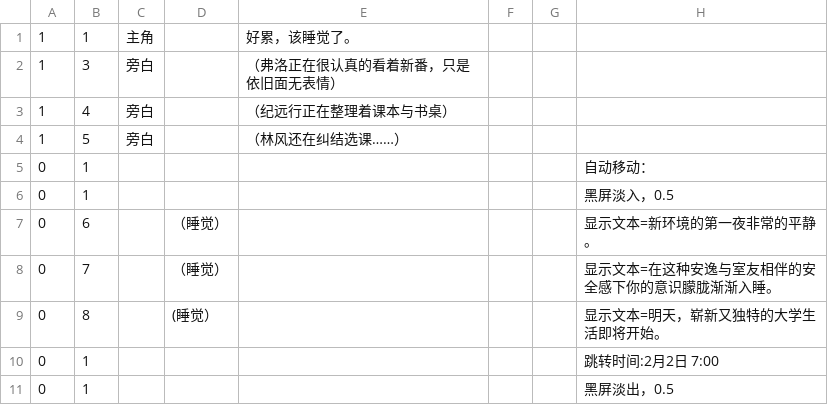
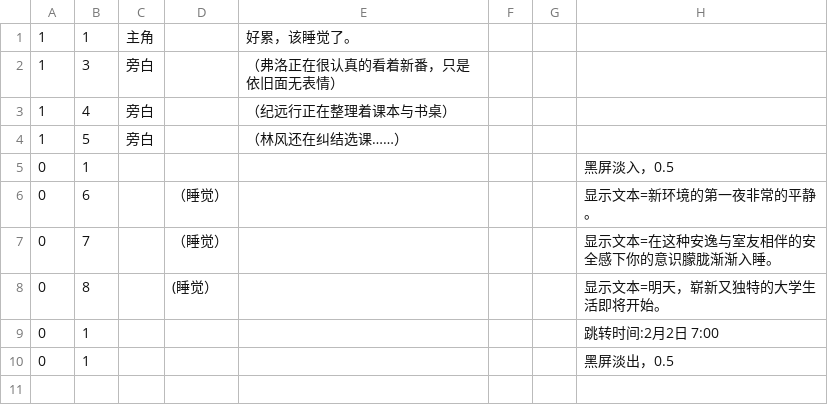
Before and after one commit to eggy01/RealSchoolDaily, a CSV file: SchoolDaily/Assets/Resources/DialogueCSV/3333.csv, drawn as a sheet.

```diff
--- a/SchoolDaily/Assets/Resources/DialogueCSV/3333.csv
+++ b/SchoolDaily/Assets/Resources/DialogueCSV/3333.csv
@@ -4,3 +4,2 @@
 1,5,旁白,,（林风还在纠结选课……）,
-0,1,,,,,,自动移动：,
 0,1,,,,,,黑屏淡入，0.5,
```
Also changed, not shown: SchoolDaily/Assets/Resources/DialogueCSV/Semester_06_2.csv, 13 other files.
